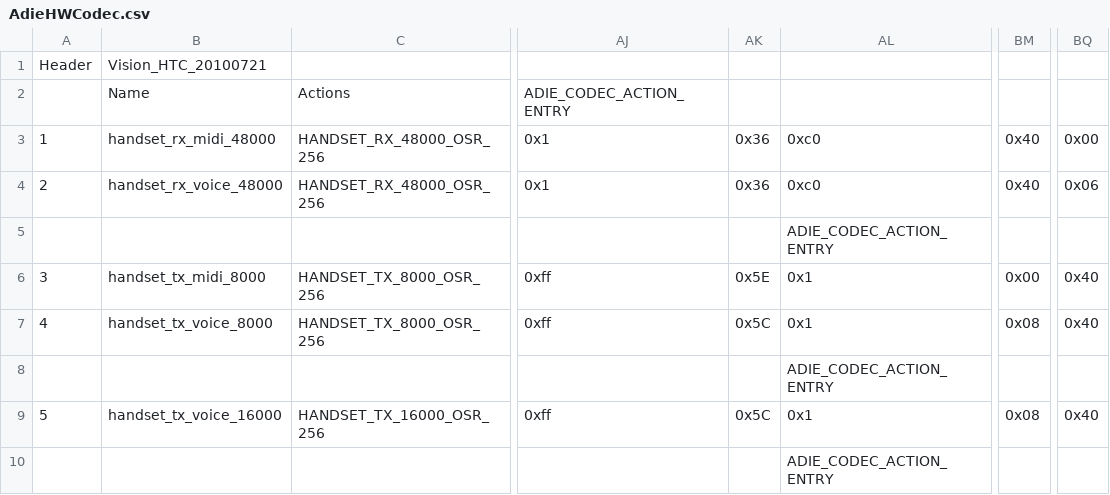
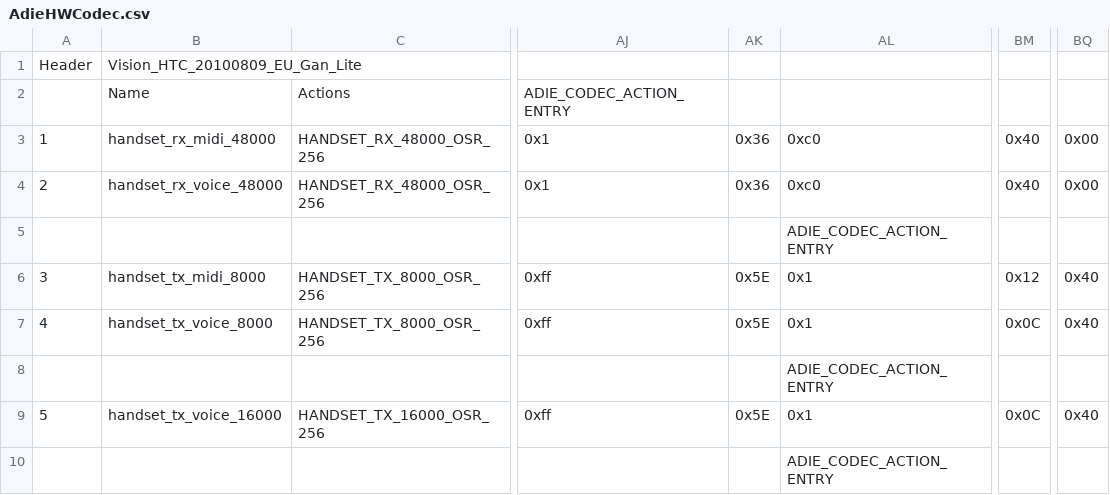
Before and after one commit to Andromadus/proprietary_htc_vision, a CSV file: proprietary/AdieHWCodec.csv, drawn as a sheet; only a part is shown, gaps mark what is left out; the diff covers the shown part only; the diff names each change by its address in the sheet, - before the commit and + after, or states it on an @@ line.

Commit message:
Revert "Volume after call fix and volume tweaks."
This reverts commit 61422dd8c7c7282ba75e1f52b2add49c9342cb55.

```diff
--- a/proprietary/AdieHWCodec.csv
+++ b/proprietary/AdieHWCodec.csv
-B1: Vision_HTC_20100721
+B1: Vision_HTC_20100809_EU_Gan_Lite
-BQ4: 0x06
+BQ4: 0x00
-BM6: 0x00
+BM6: 0x12
-AK7: 0x5C
+AK7: 0x5E
-BM7: 0x08
+BM7: 0x0C
-AK9: 0x5C
+AK9: 0x5E
-BM9: 0x08
+BM9: 0x0C
```
Also changed, not shown: 24 edited cells elsewhere in this file.
